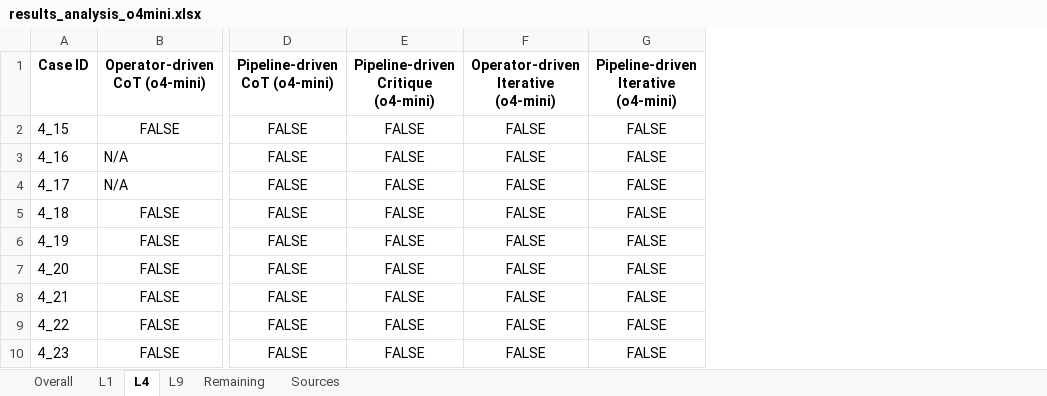
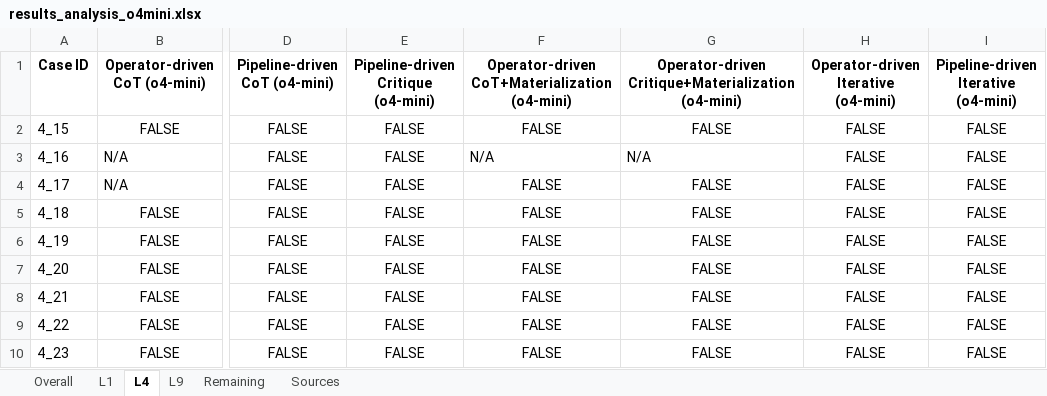
Before and after one commit to asu-cactus/transchema, an Excel workbook: results_analysis_o4mini.xlsx, sheet L4, drawn as a sheet; only a part is shown, gaps mark what is left out; values as stored, in another font and other column widths than the file's, no borders; ↵ is a line break in a cell; the diff names each change by its address in the sheet, - before the commit and + after, or states it on an @@ line.

```diff
--- a/results_analysis_o4mini.xlsx (sheet L4)
+++ b/results_analysis_o4mini.xlsx (sheet L4)
+column F, rows 1-10: Operator-driven ↵ CoT+Materialization (o4-mini) | FALSE | N/A | FALSE | FALSE | FALSE | FALSE | FALSE | FALSE | FALSE
+column G, rows 1-10: Operator-driven ↵ Critique+Materialization (o4-mini) | FALSE | N/A | FALSE | FALSE | FALSE | FALSE | FALSE | FALSE | FALSE
```
Also changed, not shown: sheet Sources, sheet Remaining, sheet Overall, sheet L1, sheet L9, results_analysis.xlsx, results_analysis_monteprep.xlsx, 10 other files.
